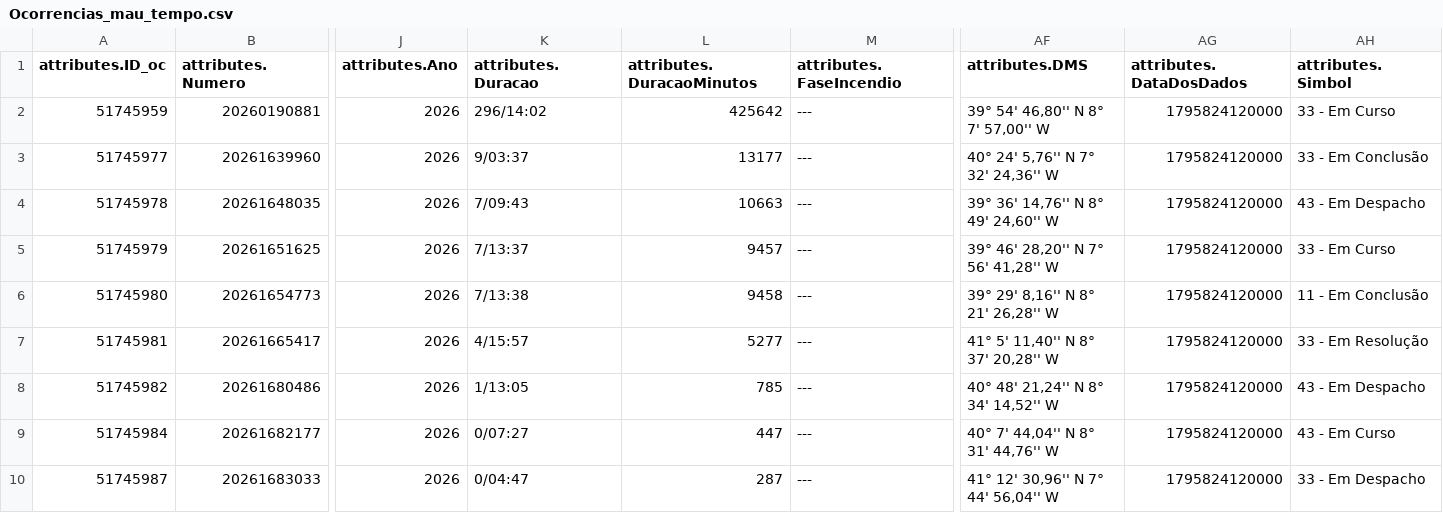
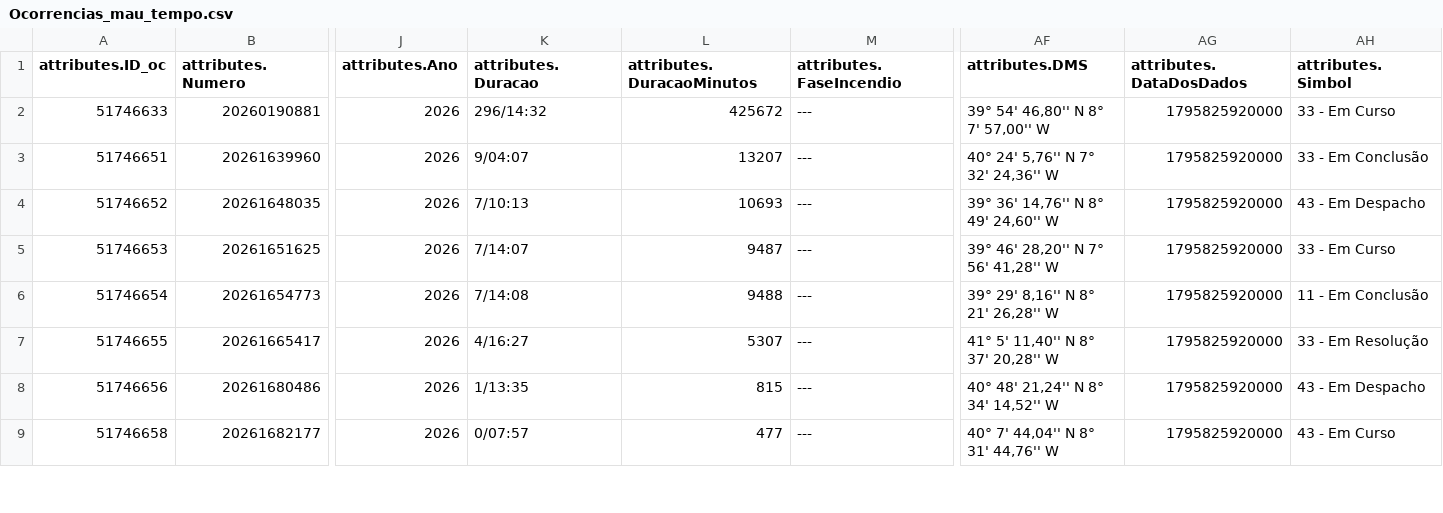
Before and after one commit to CatiaBarros/occurrence-data-collector, a CSV file: Ocorrencias_mau_tempo.csv, drawn as a sheet; only a part is shown, gaps mark what is left out; rows hold the shown columns only; the diff covers the shown part only; the diff names each change by its address in the sheet, - before the commit and + after, or states it on an @@ line.

```diff
--- a/Ocorrencias_mau_tempo.csv
+++ b/Ocorrencias_mau_tempo.csv
-A2 (attributes.ID_oc): 51745959
+A2 (attributes.ID_oc): 51746633
-K2 (attributes.Duracao): 296/14:02
+K2 (attributes.Duracao): 296/14:32
-L2 (attributes.DuracaoMinutos): 425642
+L2 (attributes.DuracaoMinutos): 425672
-AG2:AG9 (attributes.DataDosDados): 1795824120000
+AG2:AG9 (attributes.DataDosDados): 1795825920000
-A3 (attributes.ID_oc): 51745977
+A3 (attributes.ID_oc): 51746651
-K3 (attributes.Duracao): 9/03:37
+K3 (attributes.Duracao): 9/04:07
-L3 (attributes.DuracaoMinutos): 13177
+L3 (attributes.DuracaoMinutos): 13207
-A4 (attributes.ID_oc): 51745978
+A4 (attributes.ID_oc): 51746652
-K4 (attributes.Duracao): 7/09:43
+K4 (attributes.Duracao): 7/10:13
-L4 (attributes.DuracaoMinutos): 10663
+L4 (attributes.DuracaoMinutos): 10693
-A5 (attributes.ID_oc): 51745979
+A5 (attributes.ID_oc): 51746653
-K5 (attributes.Duracao): 7/13:37
+K5 (attributes.Duracao): 7/14:07
-L5 (attributes.DuracaoMinutos): 9457
+L5 (attributes.DuracaoMinutos): 9487
-A6 (attributes.ID_oc): 51745980
+A6 (attributes.ID_oc): 51746654
-K6 (attributes.Duracao): 7/13:38
+K6 (attributes.Duracao): 7/14:08
-L6 (attributes.DuracaoMinutos): 9458
+L6 (attributes.DuracaoMinutos): 9488
-A7 (attributes.ID_oc): 51745981
+A7 (attributes.ID_oc): 51746655
-K7 (attributes.Duracao): 4/15:57
+K7 (attributes.Duracao): 4/16:27
-L7 (attributes.DuracaoMinutos): 5277
+L7 (attributes.DuracaoMinutos): 5307
-A8 (attributes.ID_oc): 51745982
+A8 (attributes.ID_oc): 51746656
-K8 (attributes.Duracao): 1/13:05
+K8 (attributes.Duracao): 1/13:35
-L8 (attributes.DuracaoMinutos): 785
+L8 (attributes.DuracaoMinutos): 815
-A9 (attributes.ID_oc): 51745984
+A9 (attributes.ID_oc): 51746658
-K9 (attributes.Duracao): 0/07:27
+K9 (attributes.Duracao): 0/07:57
-L9 (attributes.DuracaoMinutos): 447
+L9 (attributes.DuracaoMinutos): 477
-row 10: 51745987 | 20261683033 | 2026 | 0/04:47 | 287 | --- | 41° 12' 30,96'' N 7° 44' 56,04'' W | 1795824120000 | 33 - Em Despacho
```
Also changed, not shown: 1 removed row and 21 edited cells elsewhere in this file, dados_prociv_expanded.csv, 1 other file.
